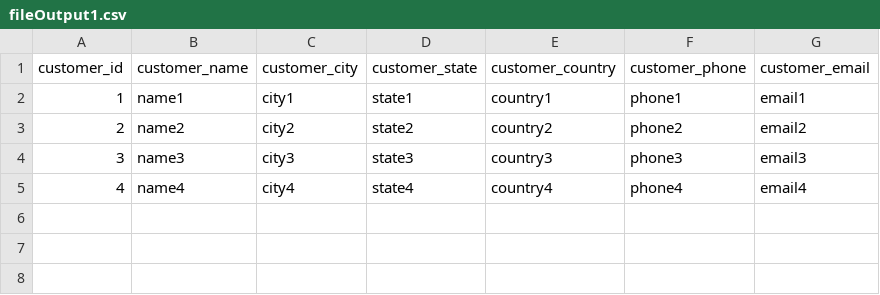
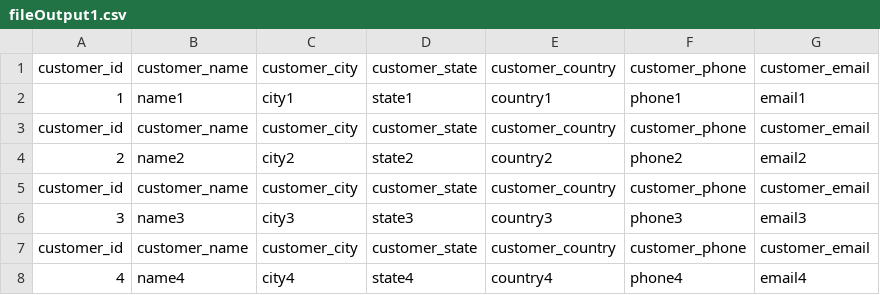
Before and after one commit to KerJingKJ/TC7L_G03, a CSV file: TC7L_G03_A1/fileOutput1.csv, drawn as a sheet.

Commit message:
Add files via upload
This is the latest one with minor error in the output file

```diff
--- a/TC7L_G03_A1/fileOutput1.csv
+++ b/TC7L_G03_A1/fileOutput1.csv
@@ -2,4 +2,7 @@ customer_id,customer_name,customer_city,customer_state,customer_country,customer
 1,name1,city1,state1,country1,phone1,email1
+customer_id,customer_name,customer_city,customer_state,customer_country,customer_phone,customer_email
 2,name2,city2,state2,country2,phone2,email2
+customer_id,customer_name,customer_city,customer_state,customer_country,customer_phone,customer_email
 3,name3,city3,state3,country3,phone3,email3
+customer_id,customer_name,customer_city,customer_state,customer_country,customer_phone,customer_email
 4,name4,city4,state4,country4,phone4,email4
```
Also changed, not shown: TC7L_G03_A1/fileOutput2.csv, TC7L_G03_A1/fileOutput3.csv, 6 other files.
